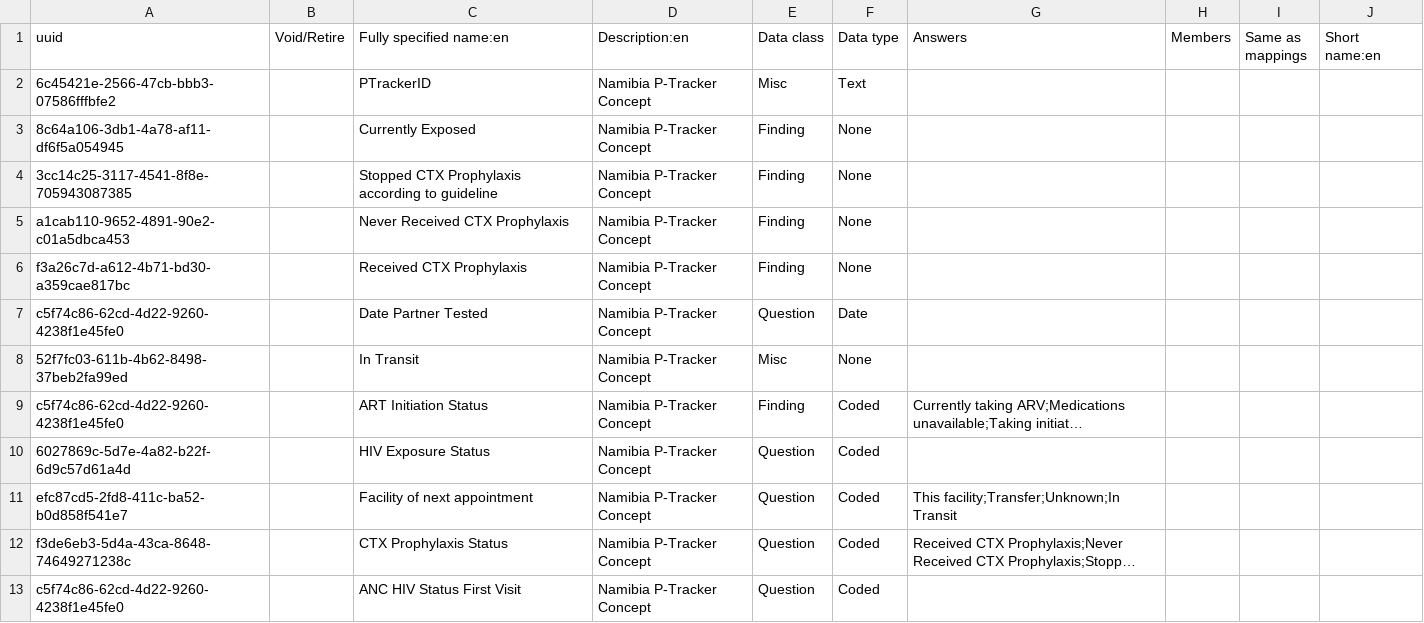
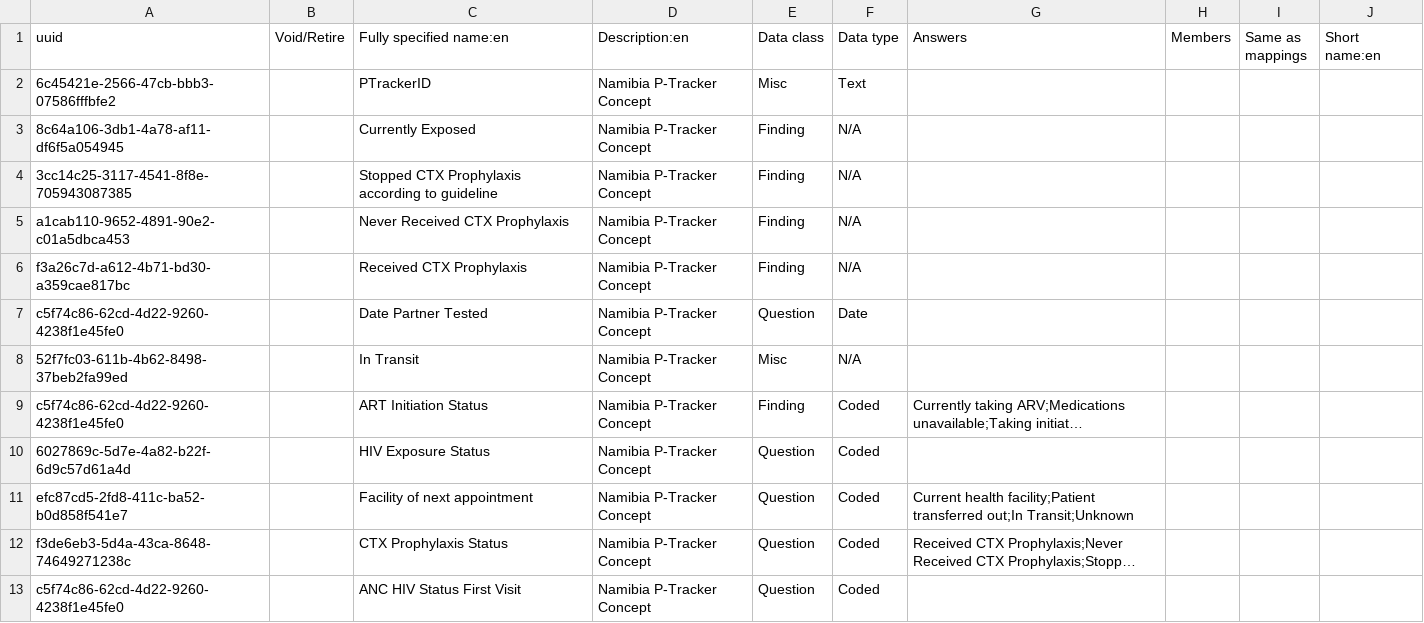
Before and after one commit to lucyjemutai/lucy-distro-referenceapplication, a CSV file: distro/configuration/concepts/ptracker_concepts.csv, drawn as a sheet; only a part is shown; long unchanged cells end in …; the diff names each change by its address in the sheet, - before the commit and + after, or states it on an @@ line.

Commit message:
OHRI-1710: Add the correct PMTCT concepts to OHRI from PTracker

```diff
--- a/distro/configuration/concepts/ptracker_concepts.csv
+++ b/distro/configuration/concepts/ptracker_concepts.csv
-F3:F6 (Data type): None
+F3:F6 (Data type): N/A
-F8 (Data type): None
+F8 (Data type): N/A
-G11 (Answers): This facility;Transfer;Unknown;In Transit
+G11 (Answers): Current health facility;Patient transferred out;In Transit;Unknown
```
